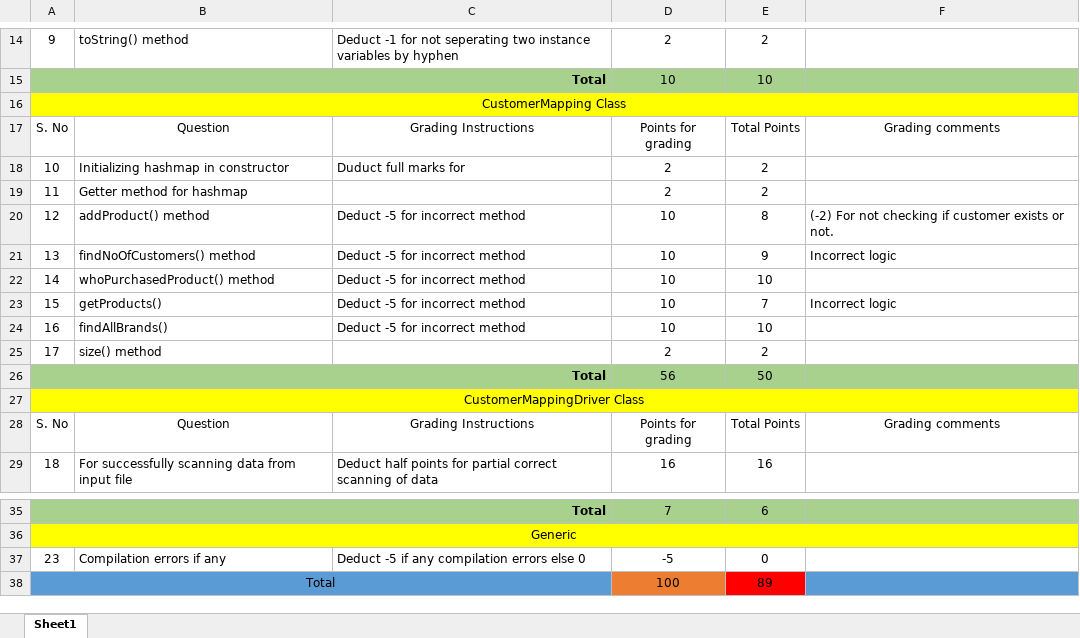
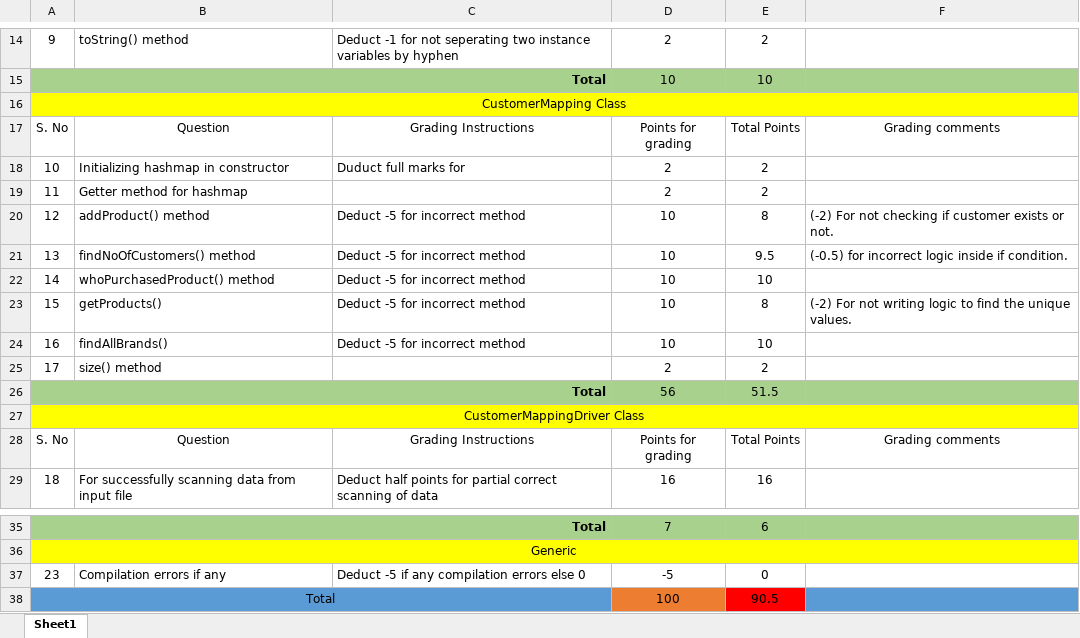
Before and after one commit to vennela-cheekoti/LabExam3Rubrics, an Excel workbook: Akula_LabExam03Grading.xlsx, sheet Sheet1, drawn as a sheet; only a part is shown, gaps mark what is left out; values as stored, in another font and other column widths than the file's, no borders; table styles not drawn; the diff names each change by its address in the sheet, - before the commit and + after, or states it on an @@ line.

```diff
--- a/Akula_LabExam03Grading.xlsx (sheet Sheet1)
+++ b/Akula_LabExam03Grading.xlsx (sheet Sheet1)
-E21: 9
+E21: 9.5
-F21: Incorrect logic
+F21: (-0.5) for incorrect logic inside if condition.
-E23: 7
+E23: 8
-F23: Incorrect logic
+F23: (-2) For not writing logic to find the unique values.
-E26: 50
+E26: 51.5
-E38: 89
+E38: 90.5
```
Also changed, not shown: Adloori_LabExam03Grading.xlsx, Baswapuram_LabExam03Grading.xlsx, 8 other files.
